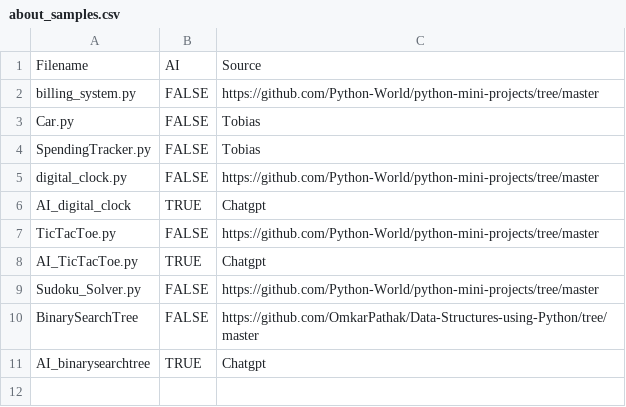
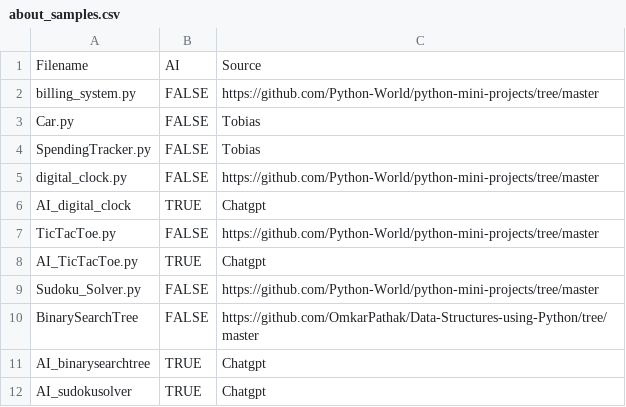
Before and after one commit to CodeJayFlick/DANGER-Repository, a CSV file: Tobias_code_uploads/about_samples.csv, drawn as a sheet; the diff names each change by its address in the sheet, - before the commit and + after, or states it on an @@ line.

Commit message:
Update about_samples.csv

```diff
--- a/Tobias_code_uploads/about_samples.csv
+++ b/Tobias_code_uploads/about_samples.csv
+row 12: AI_sudokusolver | TRUE | Chatgpt
```
